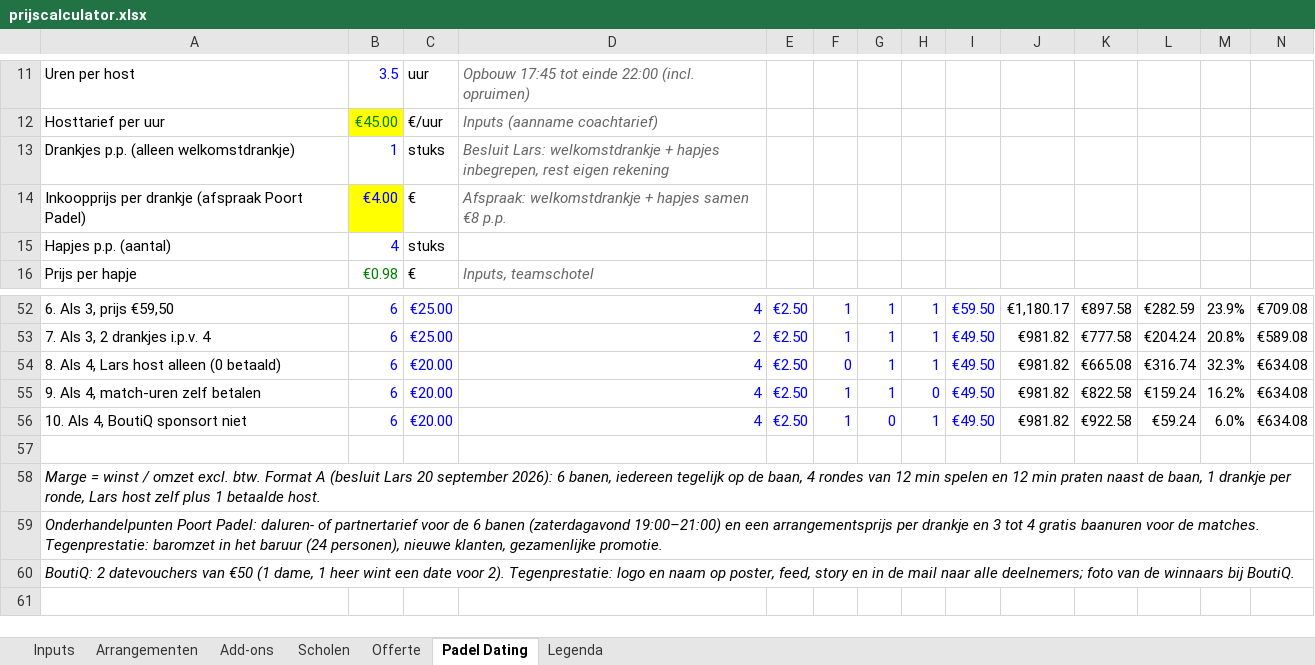
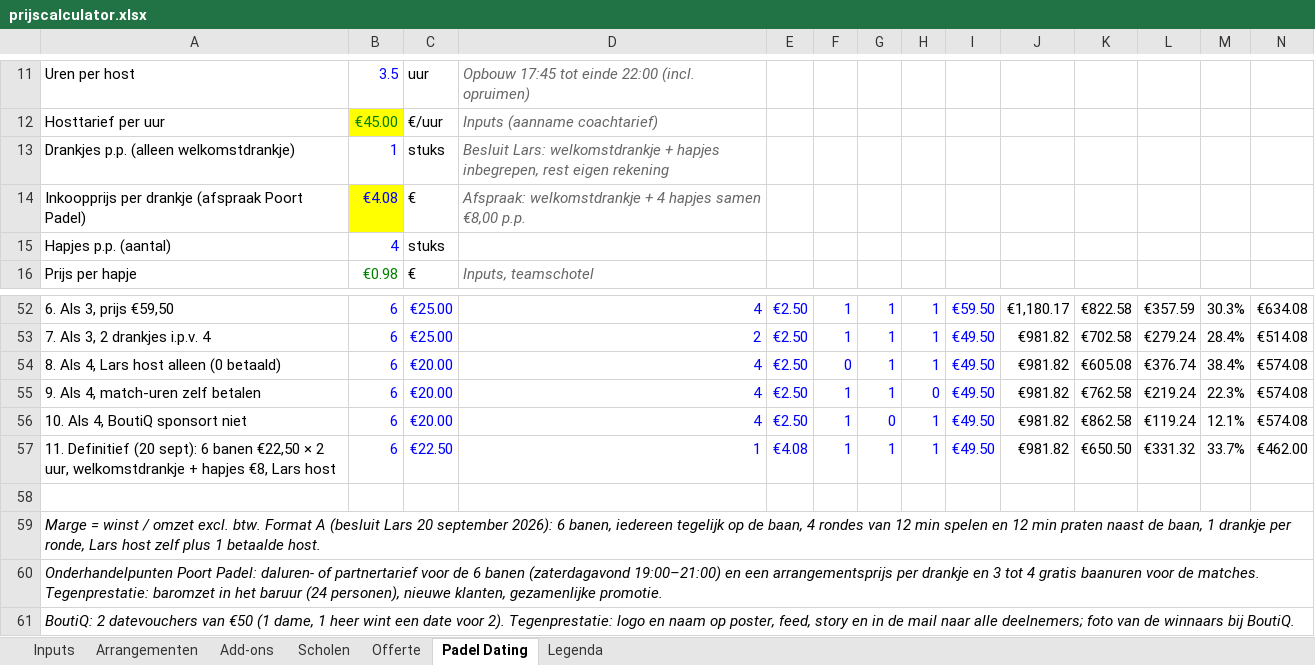
Before and after one commit to ldebruinlars/Event-cliniqs-poort-Padel, an Excel workbook: pricing/prijscalculator.xlsx, sheet Padel Dating, drawn as a sheet; only a part is shown, gaps mark what is left out; values as stored, in another font and other column widths than the file's, no borders; the diff covers the shown part only; the diff names each change by its address in the sheet, - before the commit and + after, or states it on an @@ line.

```diff
--- a/pricing/prijscalculator.xlsx (sheet Padel Dating)
+++ b/pricing/prijscalculator.xlsx (sheet Padel Dating)
-B14: €4.00
+B14: €4.08
-D14: …welkomstdrankje + hapjes samen €8 p.p.
+D14: …welkomstdrankje + 4 hapjes samen €8,00 p.p.
-K52: €897.58
+K52: €822.58
-L52: €282.59
+L52: €357.59
-M52: 23.9%
+M52: 30.3%
-N52: €709.08
+N52: €634.08
-K53: €777.58
+K53: €702.58
-L53: €204.24
+L53: €279.24
-M53: 20.8%
+M53: 28.4%
-N53: €589.08
+N53: €514.08
-K54: €665.08
+K54: €605.08
-L54: €316.74
+L54: €376.74
-M54: 32.3%
+M54: 38.4%
-N54:N56: €634.08
+N54:N56: €574.08
-K55: €822.58
+K55: €762.58
-L55: €159.24
+L55: €219.24
-M55: 16.2%
+M55: 22.3%
-K56: €922.58
+K56: €862.58
-L56: €59.24
+L56: €119.24
-M56: 6.0%
+M56: 12.1%
+row 57: 11. Definitief (20 sept): 6 banen €22,50 × 2 uur, welkomstdrankje + hapjes €8, Lars host | 6 | €22.50 | 1 | €4.08 | 1 | 1 | 1 | €49.50 | €981.82 | €650.50 | €331.32 | 33.7% | €462.00
```
Also changed, not shown: 1 added row, 1 removed row and 31 edited cells elsewhere in this sheet, 9 other files.
